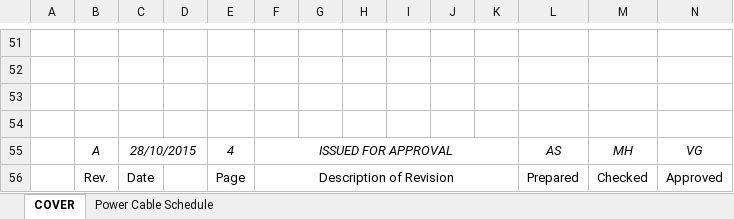
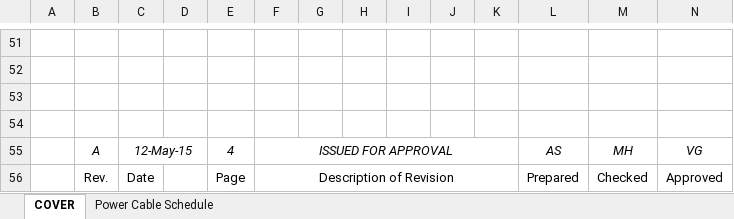
Before and after one commit to skdzicombd/P_240_Autocad_Docs, an Excel workbook: Specification/240-0201-EMEL-CL00-0001 CABLE SCHEDULE/P-240 CABLE SCHEDULE 11.11.15.xlsx, sheet COVER, drawn as a sheet; only a part is shown, gaps mark what is left out; values as stored, in another font and other column widths than the file's, no borders; charts and pictures not drawn; the diff names each change by its address in the sheet, - before the commit and + after, or states it on an @@ line.

```diff
--- a/Specification/240-0201-EMEL-CL00-0001 CABLE SCHEDULE/P-240 CABLE SCHEDULE 11.11.15.xlsx (sheet COVER)
+++ b/Specification/240-0201-EMEL-CL00-0001 CABLE SCHEDULE/P-240 CABLE SCHEDULE 11.11.15.xlsx (sheet COVER)
-C55: 28/10/2015
+C55: 12-May-15
```
Also changed, not shown: sheet Power Cable Schedule, charts or pictures, MCC Datasheet/240-0101-EMEL-DS00-0003 Rev A MCC.xlsx, Specification/240-0214-EMEL-CS00-0001 GENERATOR SIZING/240-0214-EMEL-CS00-0001 GENERATOR SIZING.xlsx, 17 other files.
